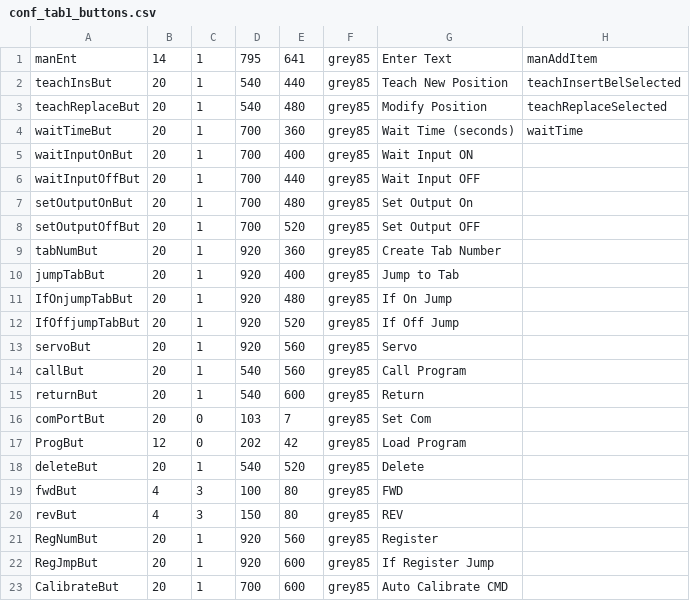
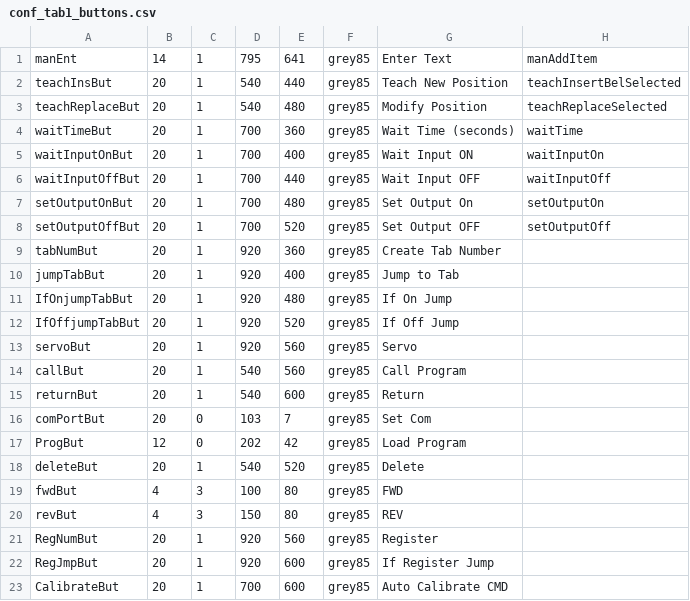
Before and after one commit to MarkVerbeek91/AR2, a CSV file: conf/conf_tab1_buttons.csv, drawn as a sheet.

Commit message:
increased functional buttons, sort of

```diff
--- a/conf/conf_tab1_buttons.csv
+++ b/conf/conf_tab1_buttons.csv
@@ -4,6 +4,6 @@ teachReplaceBut,20,1,540,480,grey85,Modify Position,teachReplaceSelected
 waitTimeBut,20,1,700,360,grey85,Wait Time (seconds),waitTime
-waitInputOnBut,20,1,700,400,grey85,Wait Input ON,
-waitInputOffBut,20,1,700,440,grey85,Wait Input OFF,
-setOutputOnBut,20,1,700,480,grey85,Set Output On,
-setOutputOffBut,20,1,700,520,grey85,Set Output OFF,
+waitInputOnBut,20,1,700,400,grey85,Wait Input ON,waitInputOn
+waitInputOffBut,20,1,700,440,grey85,Wait Input OFF,waitInputOff
+setOutputOnBut,20,1,700,480,grey85,Set Output On,setOutputOn
+setOutputOffBut,20,1,700,520,grey85,Set Output OFF,setOutputOff
 tabNumBut,20,1,920,360,grey85,Create Tab Number,
```
Also changed, not shown: 1 other file.
